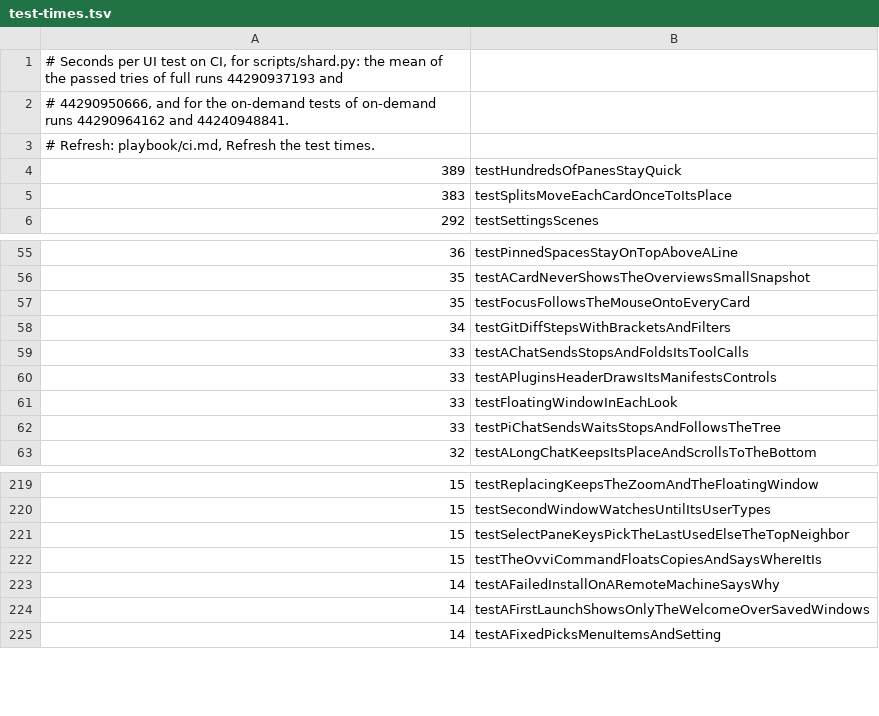
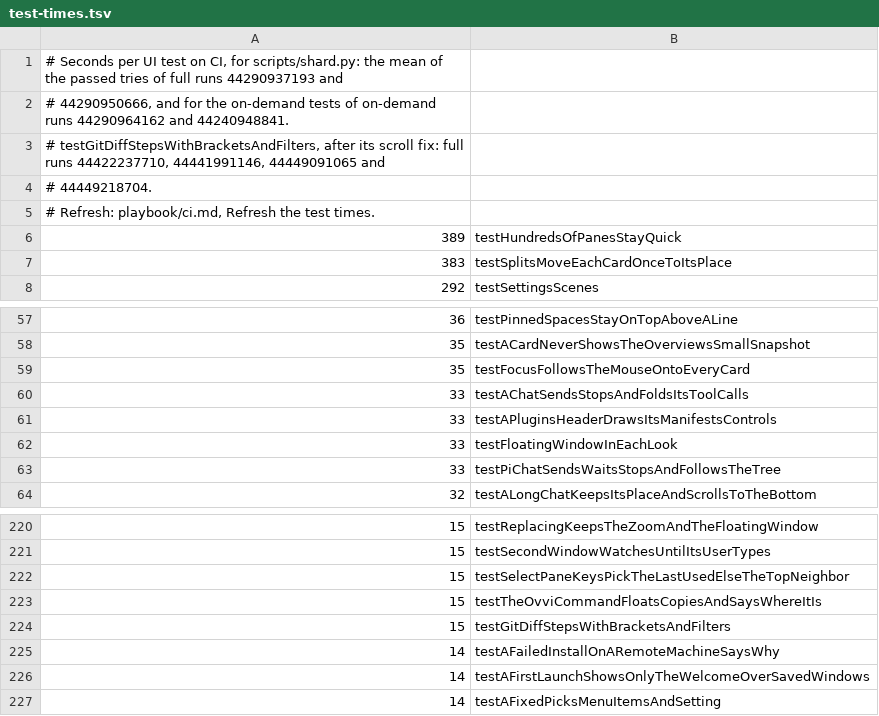
Before and after one commit to hkandala/ovvi, a TSV file: scripts/test-times.tsv, drawn as a sheet; only a part is shown, gaps mark what is left out.

Commit message:
docs(playbook): XCUITest's scroll pace and CI's late sleeps
Measured with timing tags: Thread.sleep, usleep and mach_wait_until in the posting tools wake about 40 ms late on CI. A strict timer kept the true pace, but at it testALongChatLoadsEarlierRowsAsItScrollsUp's swipes moved up to 1329 pt (over its 1200 pt jump check) in full run 44449218704, so the tools stay as they are. The GitDiff test's time follows its scroll fix.

```diff
--- a/scripts/test-times.tsv
+++ b/scripts/test-times.tsv
@@ -2,2 +2,4 @@
 # 44290950666, and for the on-demand tests of on-demand runs 44290964162 and 44240948841.
+# testGitDiffStepsWithBracketsAndFilters, after its scroll fix: full runs 44422237710, 44441991146, 44449091065 and
+# 44449218704.
 # Refresh: playbook/ci.md, Refresh the test times.
@@ -57,3 +59,2 @@
 35	testFocusFollowsTheMouseOntoEveryCard
-34	testGitDiffStepsWithBracketsAndFilters
 33	testAChatSendsStopsAndFoldsItsToolCalls
@@ -222,2 +223,3 @@
 15	testTheOvviCommandFloatsCopiesAndSaysWhereItIs
+15	testGitDiffStepsWithBracketsAndFilters
 14	testAFailedInstallOnARemoteMachineSaysWhy
```
Also changed, not shown: 1 other file.
